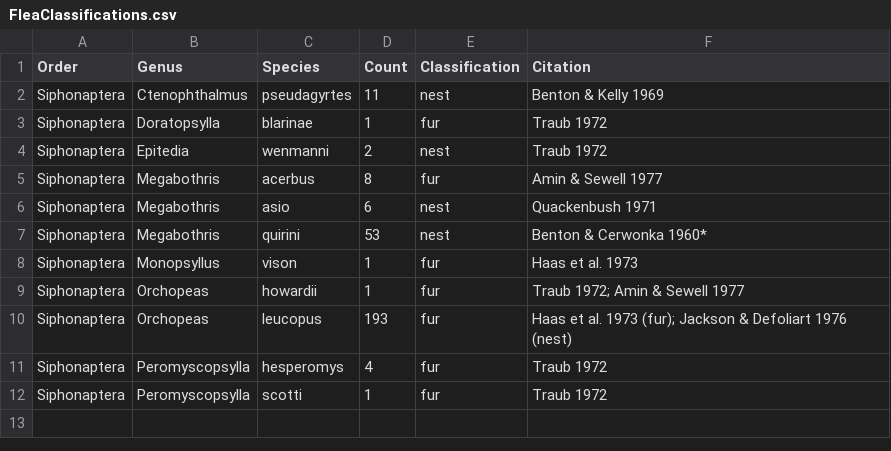
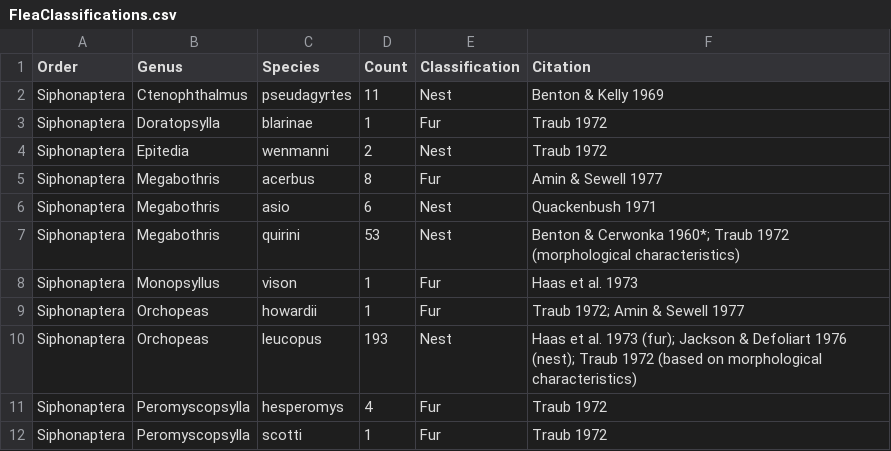
Before and after one commit to Beasley015/Beasley2024_Host_traits_explain_occupancy_of_generalists, a CSV file: FleaClassifications.csv, drawn as a sheet.

```diff
--- a/FleaClassifications.csv
+++ b/FleaClassifications.csv
@@ -1,12 +1,12 @@
 Order,Genus,Species,Count,Classification,Citation
-Siphonaptera,Ctenophthalmus ,pseudagyrtes,11,nest,Benton & Kelly 1969
-Siphonaptera,Doratopsylla,blarinae,1,fur,Traub 1972
-Siphonaptera,Epitedia,wenmanni,2,nest,Traub 1972
-Siphonaptera,Megabothris,acerbus,8,fur,Amin & Sewell 1977
-Siphonaptera,Megabothris,asio,6,nest,Quackenbush 1971
-Siphonaptera,Megabothris,quirini,53,nest,Benton & Cerwonka 1960*
-Siphonaptera,Monopsyllus,vison,1,fur,Haas et al. 1973
-Siphonaptera,Orchopeas,howardii,1,fur,Traub 1972; Amin & Sewell 1977
-Siphonaptera,Orchopeas,leucopus,193,fur,Haas et al. 1973 (fur); Jackson & Defoliart 1976 (nest)
-Siphonaptera,Peromyscopsylla,hesperomys,4,fur,Traub 1972
-Siphonaptera,Peromyscopsylla,scotti,1,fur,Traub 1972
+Siphonaptera,Ctenophthalmus,pseudagyrtes,11,Nest,Benton & Kelly 1969
+Siphonaptera,Doratopsylla,blarinae,1,Fur,Traub 1972
+Siphonaptera,Epitedia,wenmanni,2,Nest,Traub 1972
+Siphonaptera,Megabothris,acerbus,8,Fur,Amin & Sewell 1977
+Siphonaptera,Megabothris,asio,6,Nest,Quackenbush 1971
+Siphonaptera,Megabothris,quirini,53,Nest,Benton & Cerwonka 1960*; Traub 1972 (morphological characteristics)
+Siphonaptera,Monopsyllus,vison,1,Fur,Haas et al. 1973
+Siphonaptera,Orchopeas,howardii,1,Fur,Traub 1972; Amin & Sewell 1977
+Siphonaptera,Orchopeas,leucopus,193,Nest,Haas et al. 1973 (fur); Jackson & Defoliart 1976 (nest); Traub 1972 (based on morphological characteristics)
+Siphonaptera,Peromyscopsylla,hesperomys,4,Fur,Traub 1972
+Siphonaptera,Peromyscopsylla,scotti,1,Fur,Traub 1972
```
Also changed, not shown: EctosAll.csv, 12 other files.
